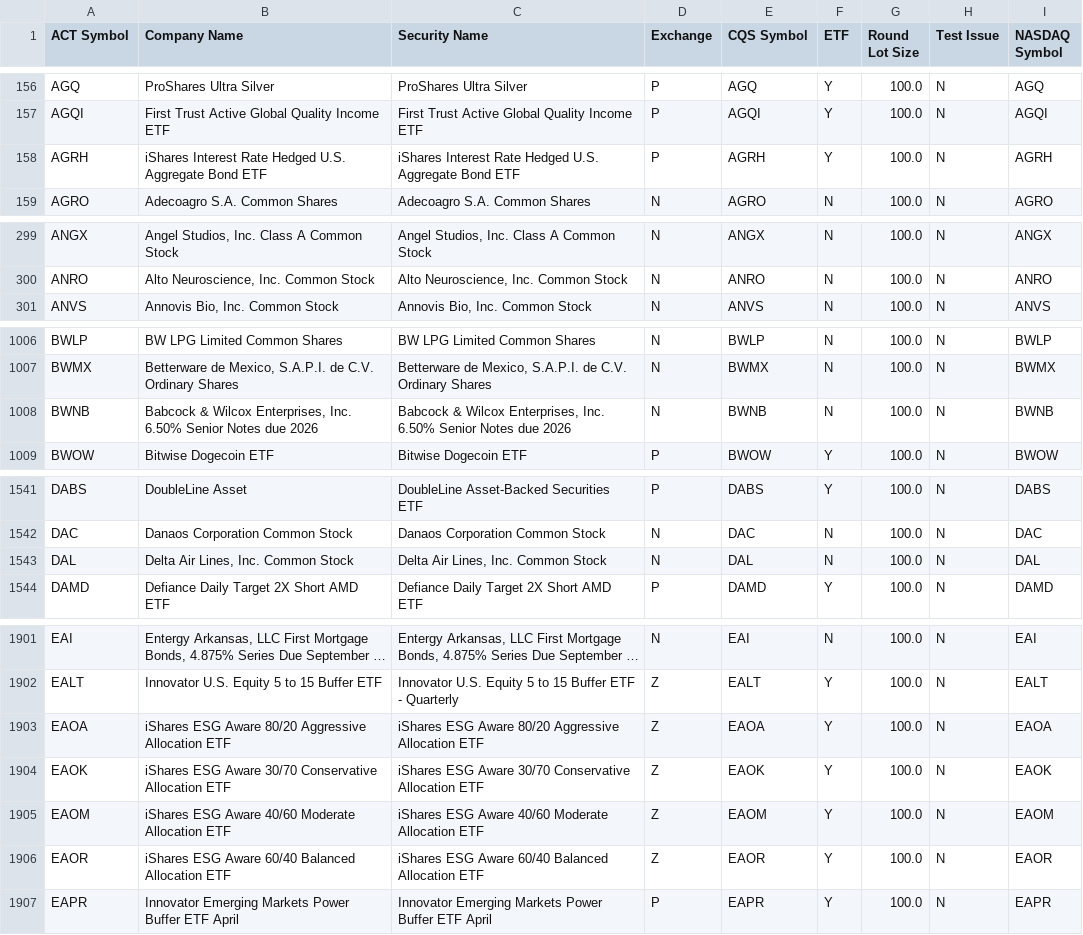
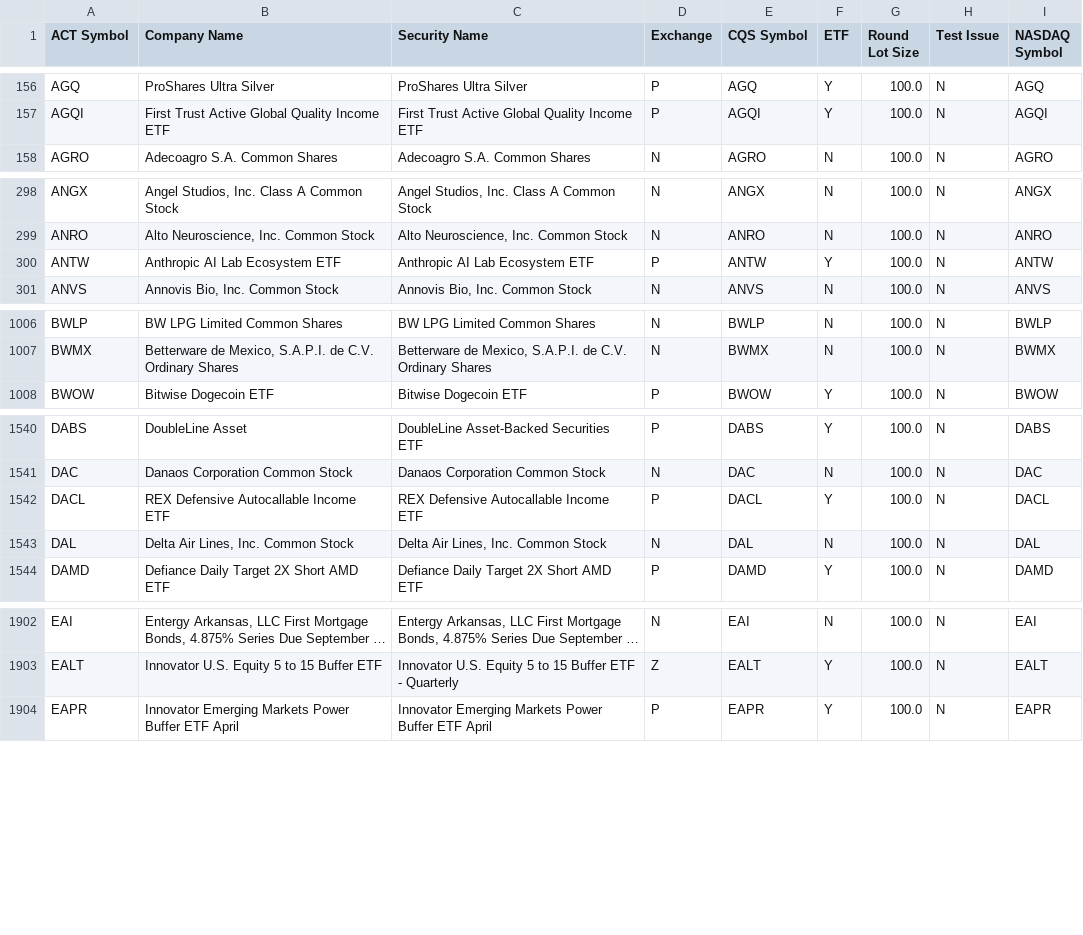
Before and after one commit to datasets/nyse-other-listings, a CSV file: data/other-listed.csv, drawn as a sheet; only a part is shown, gaps mark what is left out; long unchanged cells end in …; removed rows and columns are numbered as before the commit, all else as after; the diff covers the shown part only; the diff names each change by its address in the sheet, - before the commit and + after, or states it on an @@ line.

```diff
--- a/data/other-listed.csv
+++ b/data/other-listed.csv
-row 158: AGRH | iShares Interest Rate Hedged U.S. Aggregate Bond ETF | iShares Interest Rate Hedged U.S. Aggregate Bond ETF | P | AGRH | Y | 100.0 | N | AGRH
+row 300: ANTW | Anthropic AI Lab Ecosystem ETF | Anthropic AI Lab Ecosystem ETF | P | ANTW | Y | 100.0 | N | ANTW
-row 1008: BWNB | Babcock & Wilcox Enterprises, Inc. 6.50% Senior Notes due 2026 | Babcock & Wilcox Enterprises, Inc. 6.50% Senior Notes due 2026 | N | BWNB | N | 100.0 | N | BWNB
+row 1542: DACL | REX Defensive Autocallable Income ETF | REX Defensive Autocallable Income ETF | P | DACL | Y | 100.0 | N | DACL
-row 1903: EAOA | iShares ESG Aware 80/20 Aggressive Allocation ETF | iShares ESG Aware 80/20 Aggressive Allocation ETF | Z | EAOA | Y | 100.0 | N | EAOA
-row 1904: EAOK | iShares ESG Aware 30/70 Conservative Allocation ETF | iShares ESG Aware 30/70 Conservative Allocation ETF | Z | EAOK | Y | 100.0 | N | EAOK
-row 1905: EAOM | iShares ESG Aware 40/60 Moderate Allocation ETF | iShares ESG Aware 40/60 Moderate Allocation ETF | Z | EAOM | Y | 100.0 | N | EAOM
-row 1906: EAOR | iShares ESG Aware 60/40 Balanced Allocation ETF | iShares ESG Aware 60/40 Balanced Allocation ETF | Z | EAOR | Y | 100.0 | N | EAOR
```
Also changed, not shown: 6 added rows, 1 removed row and 2 edited cells elsewhere in this file, data/nyse-listed.csv.
